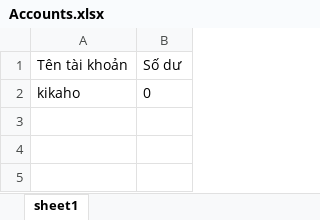
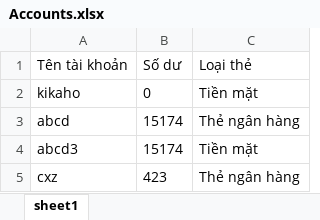
Before and after one commit to PhucX/OOP-Project, an Excel workbook: QuanLyChiTieu/Data/kikaho/Accounts.xlsx, sheet sheet1, drawn as a sheet; values as stored, in another font and other column widths than the file's, no borders; the diff names each change by its address in the sheet, - before the commit and + after, or states it on an @@ line.

```diff
--- a/QuanLyChiTieu/Data/kikaho/Accounts.xlsx (sheet sheet1)
+++ b/QuanLyChiTieu/Data/kikaho/Accounts.xlsx (sheet sheet1)
+column C (Loại thẻ), row 2: Tiền mặt
+row 3: abcd | 15174 | Thẻ ngân hàng
+row 4: abcd3 | 15174 | Tiền mặt
+row 5: cxz | 423 | Thẻ ngân hàng
```
Also changed, not shown: QuanLyChiTieu/Data/Account.xlsx, QuanLyChiTieu/Data/kikaho/LoanAndDebt.xlsx, 23 other files.
